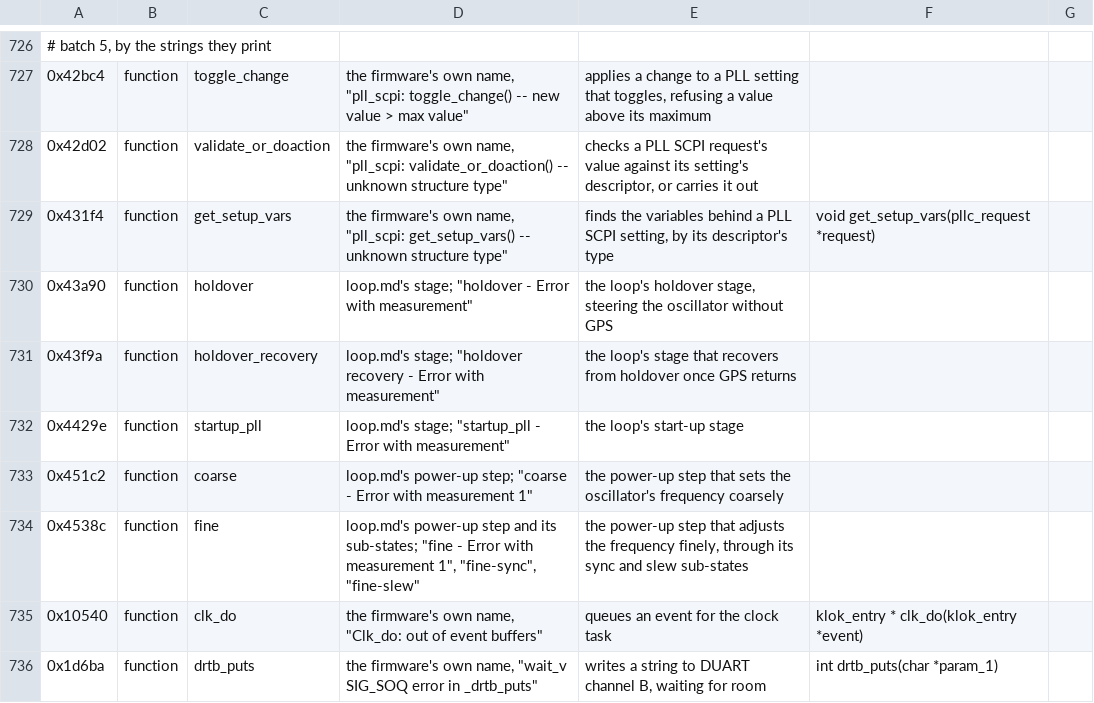
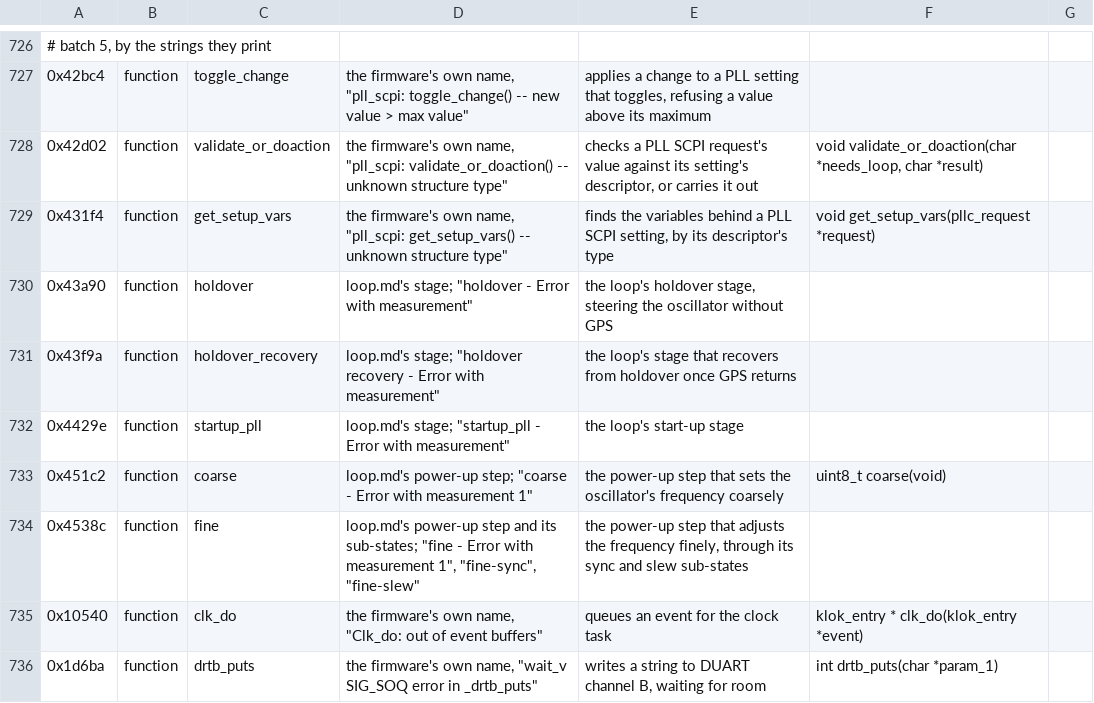
Before and after one commit to charlieh0tel/smartclock, a TSV file: tools/ghidra/names/z3805a-3543b.tsv, drawn as a sheet; only a part is shown, gaps mark what is left out; the diff covers the shown part only.

Commit message:
Test functions as their callers call them, and fix what that found
The harness runs a function after what its caller runs first, with its
callers' own arguments and requests, and with the stack around its
declared arguments filled.  That found missing arguments in robin_store,
validate_or_doaction and scpi_long_resolve_bound, now in their
prototypes; signed overflow in sqrt's and log's loops, now -fwrapv; an
A0 two branches reach in modf, which the walk back now follows; and
pointer-typed unaff_ registers and A6, now read.  frexp's call of
double_normalize remains.

```diff
--- a/tools/ghidra/names/z3805a-3543b.tsv
+++ b/tools/ghidra/names/z3805a-3543b.tsv
@@ -727,3 +727,3 @@
 0x42bc4	function	toggle_change	the firmware's own name, "pll_scpi: toggle_change() -- new value > max value"	applies a change to a PLL setting that toggles, refusing a value above its maximum
-0x42d02	function	validate_or_doaction	the firmware's own name, "pll_scpi: validate_or_doaction() -- unknown structure type"	checks a PLL SCPI request's value against its setting's descriptor, or carries it out
+0x42d02	function	validate_or_doaction	the firmware's own name, "pll_scpi: validate_or_doaction() -- unknown structure type"	checks a PLL SCPI request's value against its setting's descriptor, or carries it out	void validate_or_doaction(char *needs_loop, char *result)
 0x431f4	function	get_setup_vars	the firmware's own name, "pll_scpi: get_setup_vars() -- unknown structure type"	finds the variables behind a PLL SCPI setting, by its descriptor's type	void get_setup_vars(pllc_request *request)
@@ -732,3 +732,3 @@
 0x4429e	function	startup_pll	loop.md's stage; "startup_pll - Error with measurement"	the loop's start-up stage
-0x451c2	function	coarse	loop.md's power-up step; "coarse - Error with measurement 1"	the power-up step that sets the oscillator's frequency coarsely
+0x451c2	function	coarse	loop.md's power-up step; "coarse - Error with measurement 1"	the power-up step that sets the oscillator's frequency coarsely	uint8_t coarse(void)
 0x4538c	function	fine	loop.md's power-up step and its sub-states; "fine - Error with measurement 1", "fine-sync", "fine-slew"	the power-up step that adjusts the frequency finely, through its sync and slew sub-states
```
Also changed, not shown: 6 edited cells elsewhere in this file, 7 other files.
